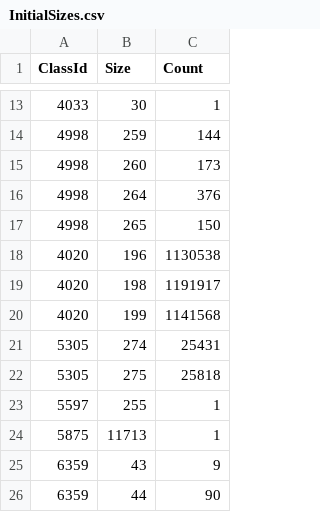
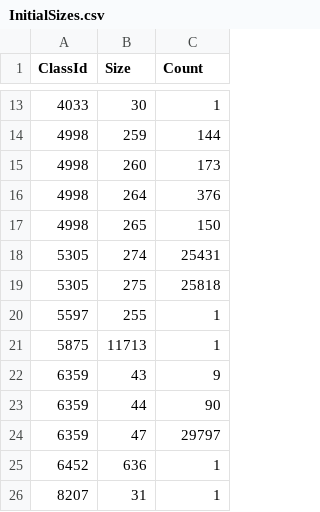
Before and after one commit to dembivibhuti/aurora-sizing, a CSV file: data/0/InitialSizes.csv, drawn as a sheet; only a part is shown, gaps mark what is left out; the shorter side is filled out with more unchanged rows.

Commit message:
Update InitialSizes.csv

```diff
--- a/data/0/InitialSizes.csv
+++ b/data/0/InitialSizes.csv
@@ -17,5 +17,2 @@ ClassId,Size,Count
 4998,265,150
-4020,196,1130538
-4020,198,1191917
-4020,199,1141568
 5305,274,25431
```
